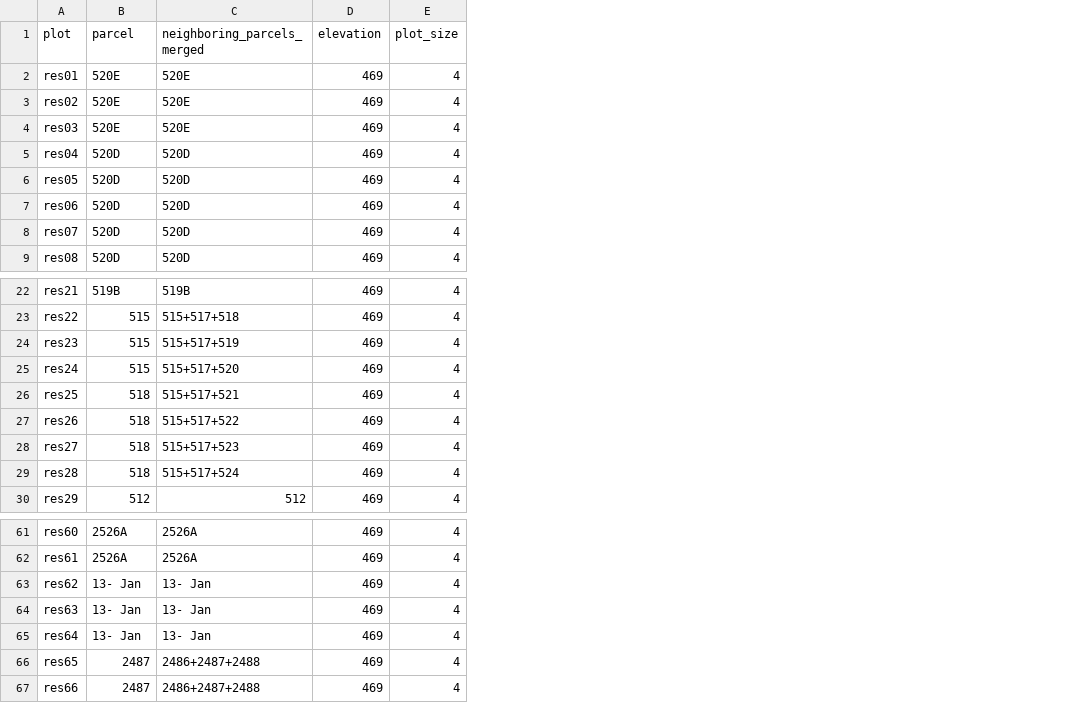
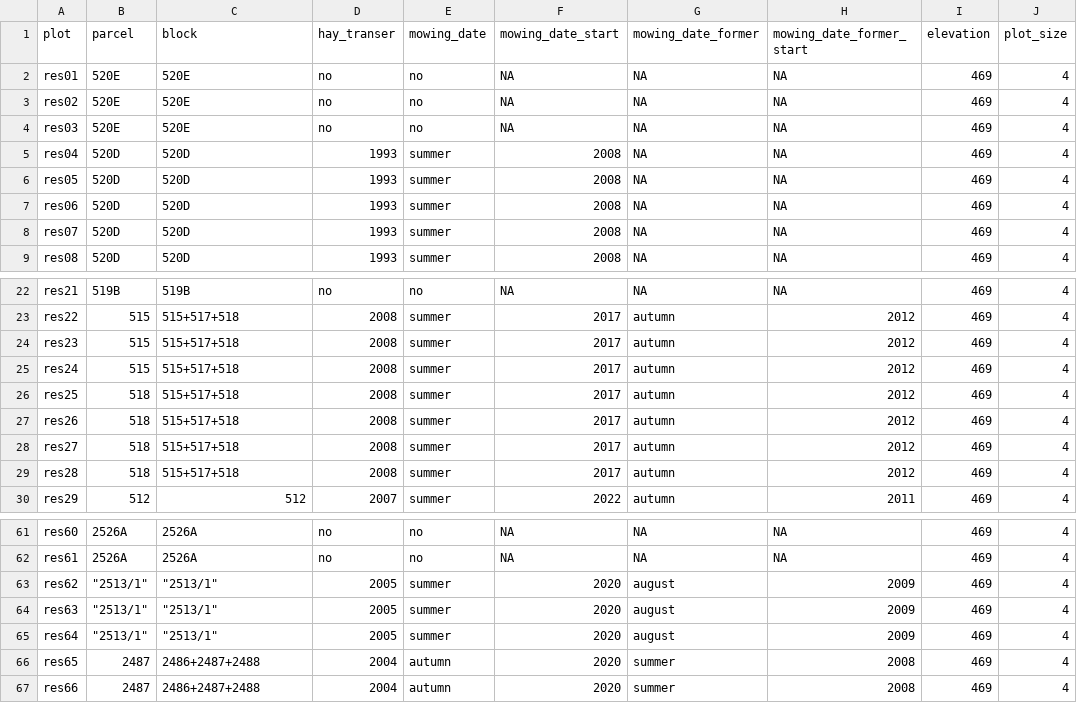
Before and after one commit to TUM-Restoration-Ecology/2025_garchinger_heide_restoration, a CSV file: data/raw/data_raw_sites_restoration.csv, drawn as a sheet; only a part is shown, gaps mark what is left out; the diff names each change by its address in the sheet, - before the commit and + after, or states it on an @@ line.

Commit message:
Update data to hay transfer and mowing date

```diff
--- a/data/raw/data_raw_sites_restoration.csv
+++ b/data/raw/data_raw_sites_restoration.csv
+column D (hay_transer), rows 2-9: no | no | no | 1993 | 1993 | 1993 | 1993 | 1993; rows 22-30: no | 2008 | 2008 | 2008 | 2008 | 2008 | 2008 | 2008 | 2007; rows 61-67: no | no | 2005 | 2005 | 2005 | 2004 | 2004
+column E (mowing_date), rows 2-9: no | no | no | summer | summer | summer | summer | summer; rows 22-30: no | summer | summer | summer | summer | summer | summer | summer | summer; rows 61-67: no | no | summer | summer | summer | autumn | autumn
+column F (mowing_date_start), rows 2-9: NA | NA | NA | 2008 | 2008 | 2008 | 2008 | 2008; rows 22-30: NA | 2017 | 2017 | 2017 | 2017 | 2017 | 2017 | 2017 | 2022; rows 61-67: NA | NA | 2020 | 2020 | 2020 | 2020 | 2020
+column G (mowing_date_former), rows 2-9: all NA; rows 22-30: NA | autumn | autumn | autumn | autumn | autumn | autumn | autumn | autumn; rows 61-67: NA | NA | august | august | august | summer | summer
+column H (mowing_date_former_start), rows 2-9: all NA; rows 22-30: NA | 2012 | 2012 | 2012 | 2012 | 2012 | 2012 | 2012 | 2011; rows 61-67: NA | NA | 2009 | 2009 | 2009 | 2008 | 2008
-C1: neighboring_parcels_merged
+C1: block
-C24 (block): 515+517+519
+C24 (block): 515+517+518
-C25 (block): 515+517+520
+C25 (block): 515+517+518
-C26 (block): 515+517+521
+C26 (block): 515+517+518
-C27 (block): 515+517+522
+C27 (block): 515+517+518
-C28 (block): 515+517+523
+C28 (block): 515+517+518
-C29 (block): 515+517+524
+C29 (block): 515+517+518
-B63:B65 (parcel): 13- Jan
+B63:B65 (parcel): "2513/1"
-C63:C65 (block): 13- Jan
+C63:C65 (block): "2513/1"
```
Also changed, not shown: 3 other files.
